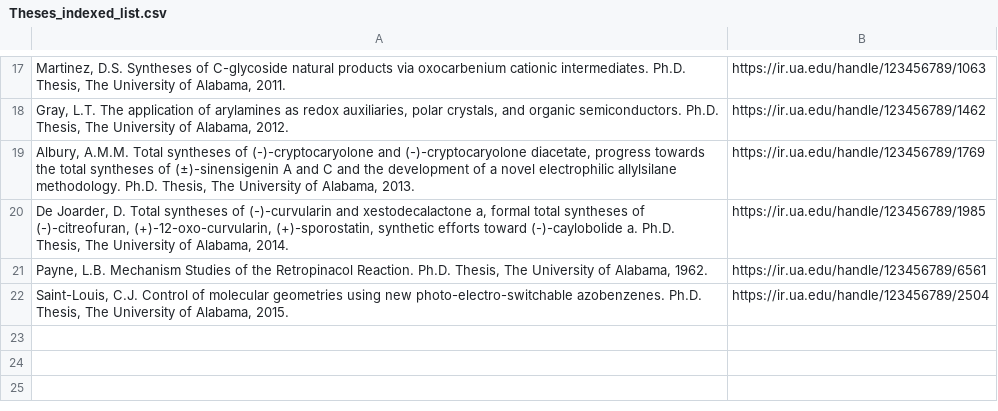
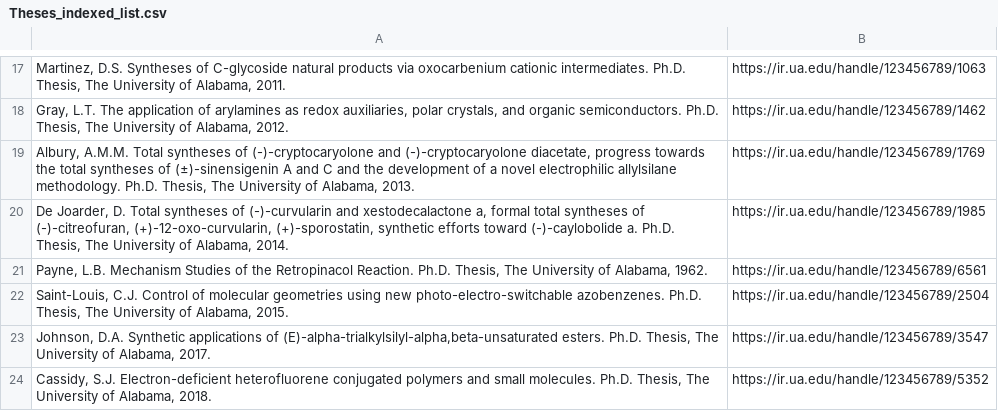
Before and after one commit to UA-Libraries-Research-Data-Services/UALIB_ChemStructures, a CSV file: StructureData/Theses_indexed_list.csv, drawn as a sheet; only a part is shown, gaps mark what is left out.

```diff
--- a/StructureData/Theses_indexed_list.csv
+++ b/StructureData/Theses_indexed_list.csv
@@ -22 +22,3 @@ Payne, L.B. Mechanism Studies of the Retropinacol Reaction. Ph.D. Thesis, The Un
 Saint-Louis, C.J. Control of molecular geometries using new photo-electro-switchable azobenzenes. Ph.D. Thesis, The University of Alabama, 2015.	https://ir.ua.edu/handle/123456789/2504
+Johnson, D.A. Synthetic applications of (E)-alpha-trialkylsilyl-alpha,beta-unsaturated esters. Ph.D. Thesis, The University of Alabama, 2017.	https://ir.ua.edu/handle/123456789/3547
+Cassidy, S.J. Electron-deficient heterofluorene conjugated polymers and small molecules. Ph.D. Thesis, The University of Alabama, 2018.	https://ir.ua.edu/handle/123456789/5352
```
Also changed, not shown: 4 other files.
